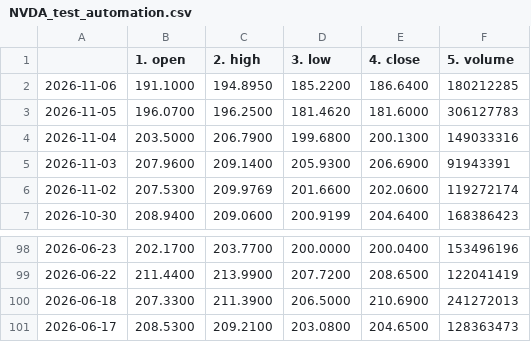
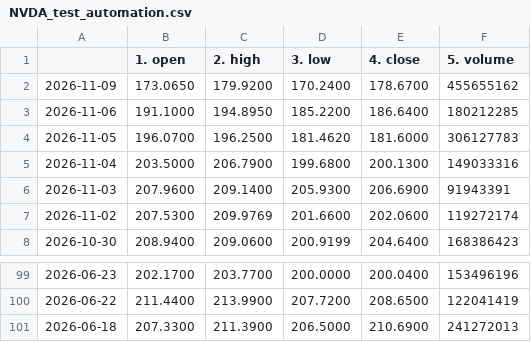
Before and after one commit to tanyalondon/market-mlops, a CSV file: NVDA_test_automation.csv, drawn as a sheet; only a part is shown, gaps mark what is left out; removed rows and columns are numbered as before the commit, all else as after; the diff names each change by its address in the sheet, - before the commit and + after, or states it on an @@ line.

```diff
--- a/NVDA_test_automation.csv
+++ b/NVDA_test_automation.csv
+row 2: 2026-11-09 | 173.0650 | 179.9200 | 170.2400 | 178.6700 | 455655162
-row 101: 2026-06-17 | 208.5300 | 209.2100 | 203.0800 | 204.6500 | 128363473
```
